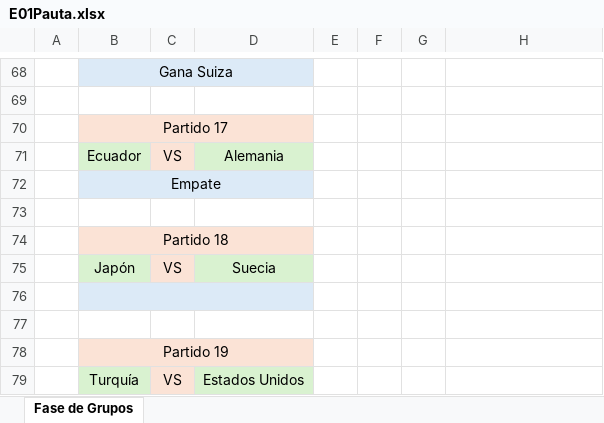
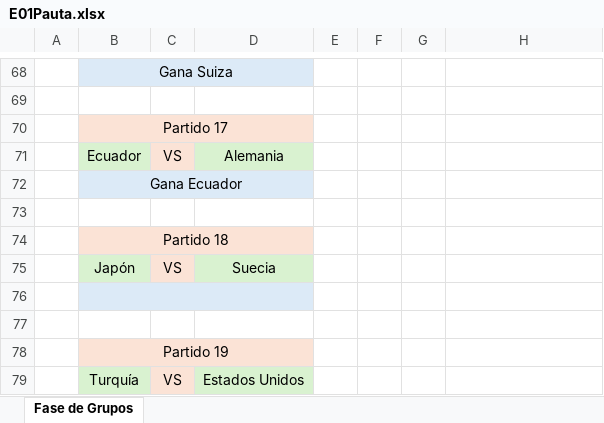
Before and after one commit to EugenioIrarrazaval2001/polla-mundial, an Excel workbook: Pauta/E01Pauta.xlsx, sheet Fase de Grupos, drawn as a sheet; only a part is shown, gaps mark what is left out; values as stored, in another font and other column widths than the file's, no borders; the diff names each change by its address in the sheet, - before the commit and + after, or states it on an @@ line.

Commit message:
Update E01Pauta.xlsx

```diff
--- a/Pauta/E01Pauta.xlsx (sheet Fase de Grupos)
+++ b/Pauta/E01Pauta.xlsx (sheet Fase de Grupos)
-B72: Empate
+B72: Gana Ecuador
```
